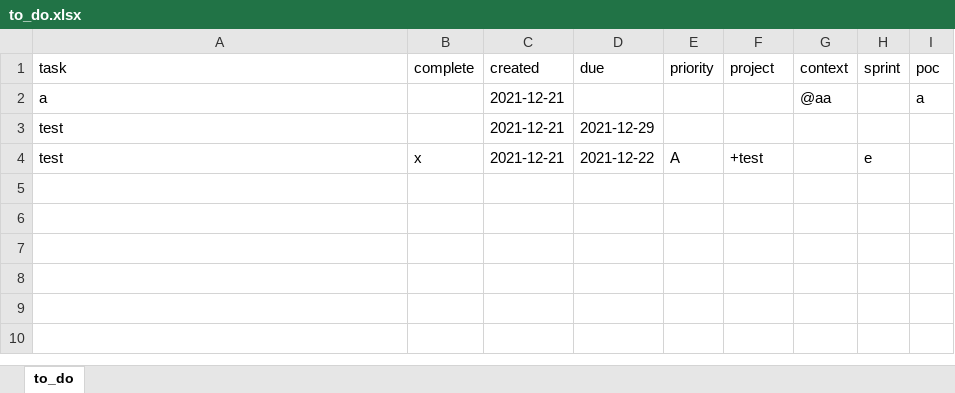
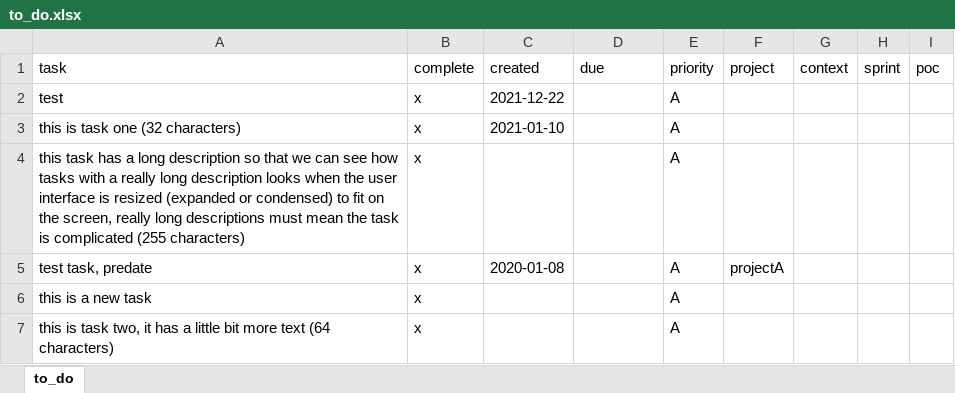
Before and after one commit to gardgeoff/to_do, an Excel workbook: to_do.xlsx, sheet to_do, drawn as a sheet; values as stored, in another font and other column widths than the file's, no borders; removed rows and columns are numbered as before the commit, all else as after; the diff names each change by its address in the sheet, - before the commit and + after, or states it on an @@ line.

```diff
--- a/to_do.xlsx (sheet to_do)
+++ b/to_do.xlsx (sheet to_do)
-row 2: a |  | 2021-12-21 |  |  |  | @aa |  | a
-row 3: test |  | 2021-12-21 | 2021-12-29
-C2 (created): 2021-12-21
+C2 (created): 2021-12-22
-D2 (due): 2021-12-22
+D2 (due): (empty)
-F2 (project): +test
+F2 (project): (empty)
-H2 (sprint): e
+H2 (sprint): (empty)
+row 3: this is task one (32 characters) | x | 2021-01-10 |  | A
+row 4: this task has a long description so that we can see how tasks with a really long description looks when the user interface is resized (expanded or condensed) to fit on the screen, really long descriptions must mean the task is complicated (255 characters) | x |  |  | A
+row 5: test task, predate | x | 2020-01-08 |  | A | projectA
+row 6: this is a new task | x |  |  | A
+row 7: this is task two, it has a little bit more text (64 characters) | x |  |  | A
```
Also changed, not shown: 6 other files.
